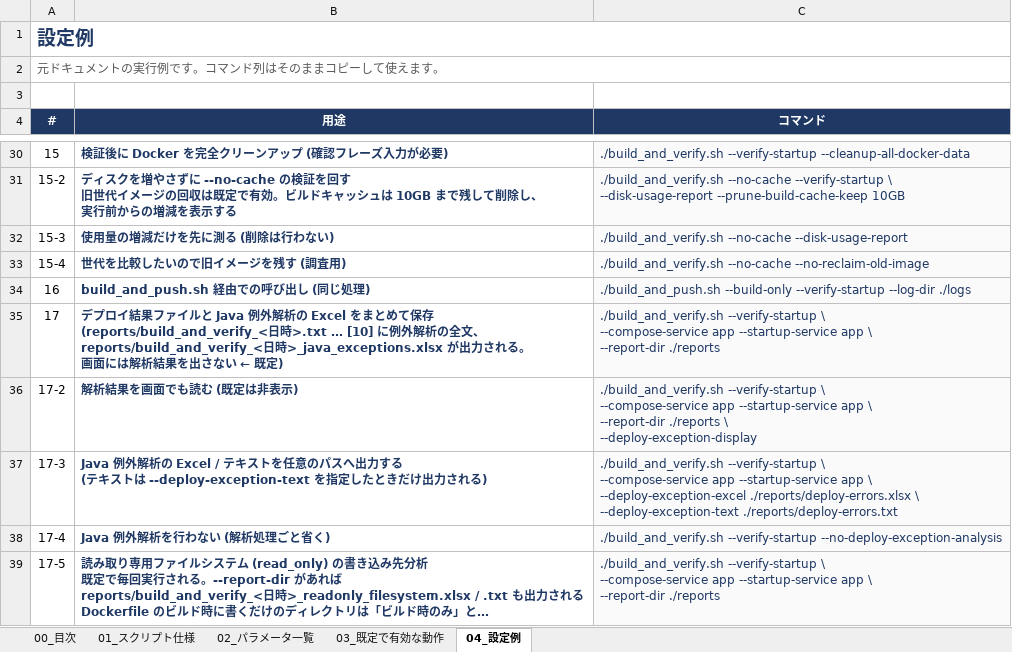
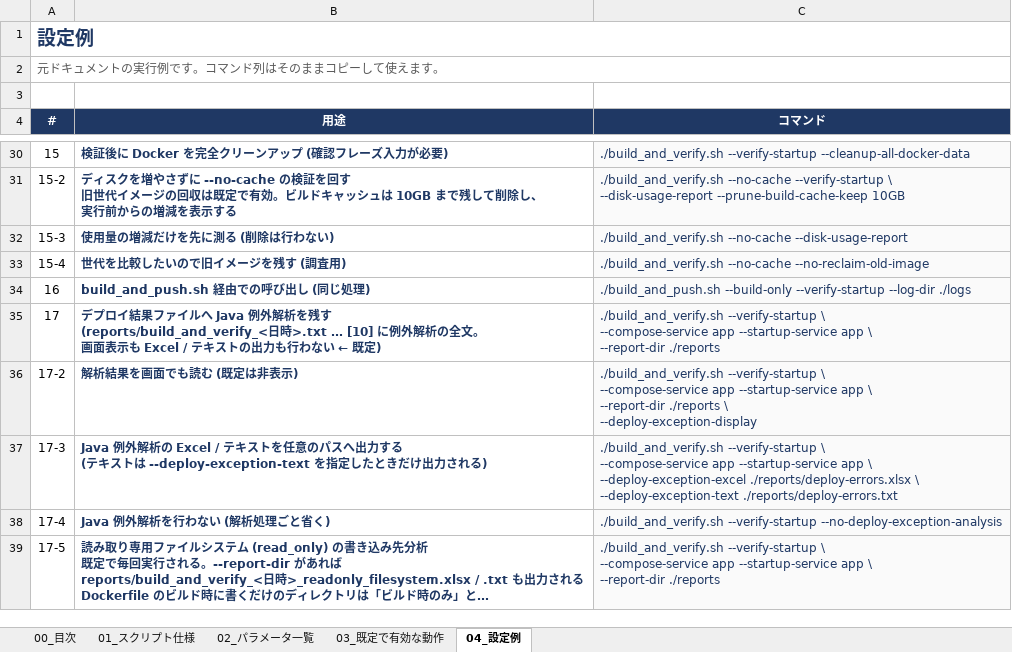
Before and after one commit to ProjectRubyRing/Container_Compose_Build_Push_v2_from_Codex, an Excel workbook: docs/build_and_verify_guide.xlsx, sheet 04_設定例, drawn as a sheet; only a part is shown, gaps mark what is left out; long unchanged cells end in …; values as stored, in another font and other column widths than the file's, no borders; ↵ is a line break in a cell; the diff names each change by its address in the sheet, - before the commit and + after, or states it on an @@ line.

```diff
--- a/docs/build_and_verify_guide.xlsx (sheet 04_設定例)
+++ b/docs/build_and_verify_guide.xlsx (sheet 04_設定例)
-B35 (用途): …ファイルと Java 例外解析の Excel をまとめて保存 ↵ (reports/build_and_verify_<日時>.txt … [10] に例外解析の全文、 ↵ reports/build_and_verify_<日時>_java_exceptions.xlsx が出力される。 ↵ 画面には解析結果を出さない ←…
+B35 (用途): …ファイルへ Java 例外解析を残す ↵ (reports/build_and_verify_<日時>.txt … [10] に例外解析の全文。 ↵ 画面表示も Excel / テキストの出力も行わない ←…
```
Also changed, not shown: sheet 02_パラメータ一覧, sheet 03_既定で有効な動作, sheet 01_スクリプト仕様, sheet 00_目次, docs/scripts_reference.xlsx, 6 other files.
